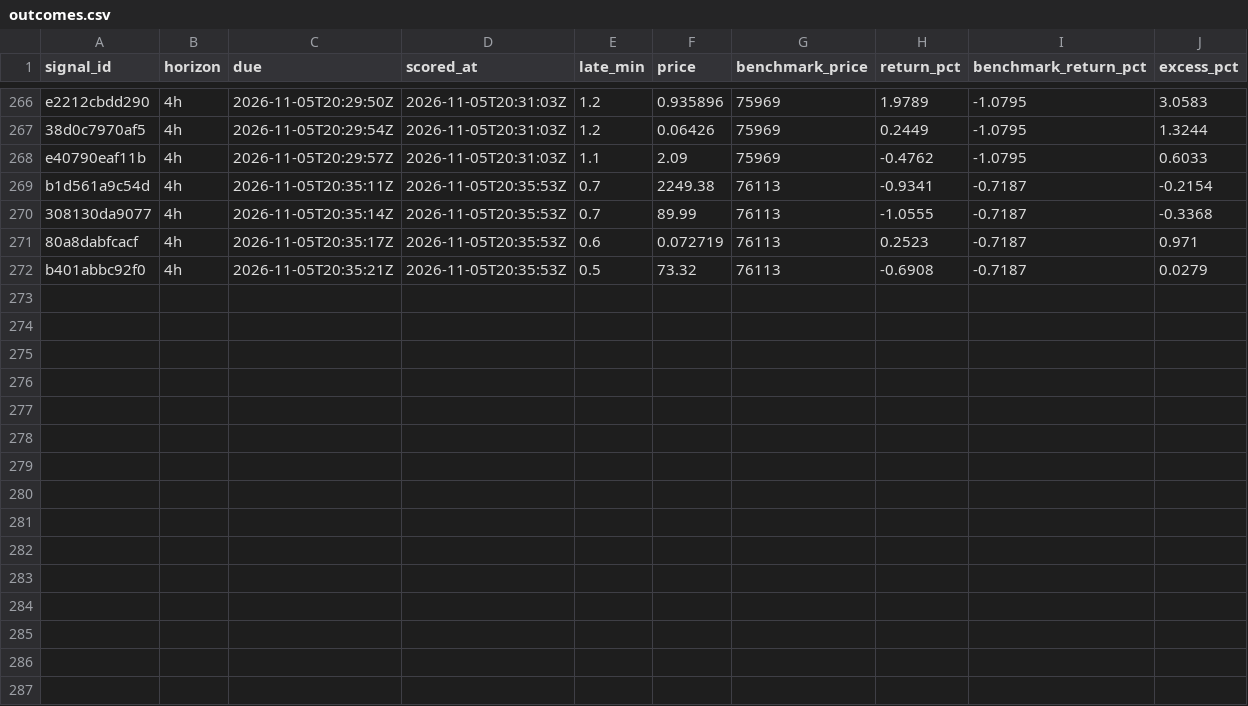
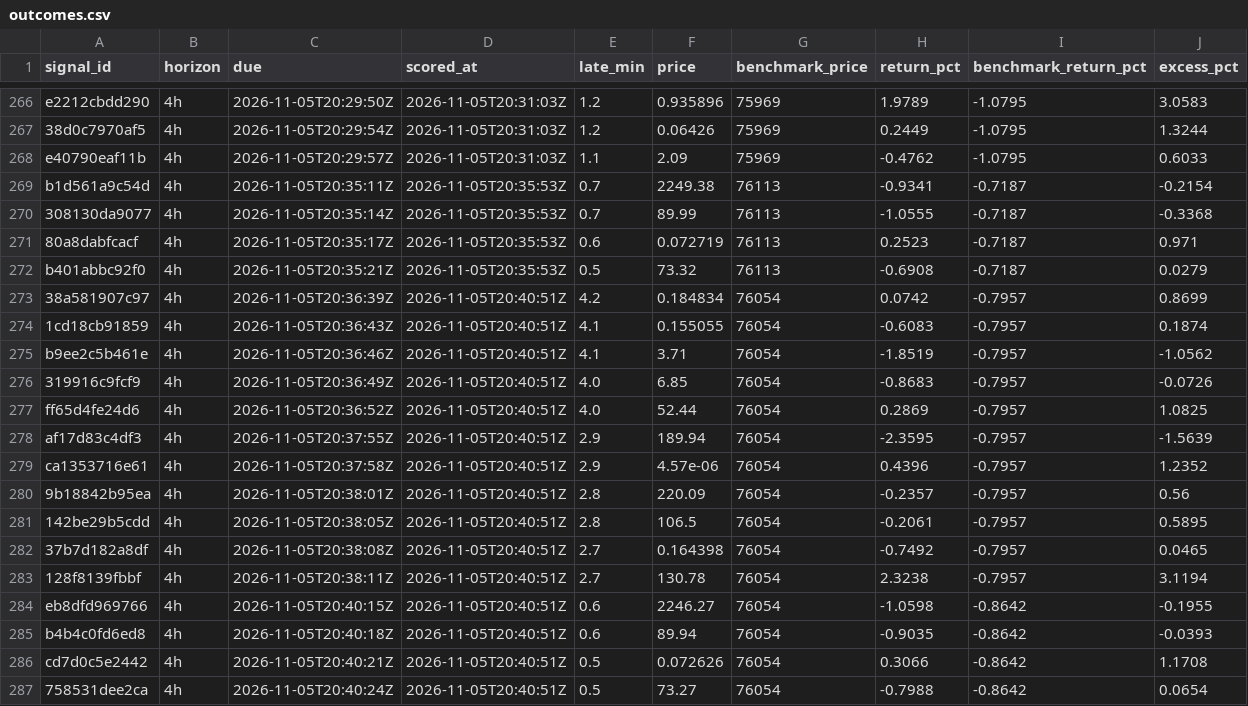
Before and after one commit to hpintojr/crypto-scanner, a CSV file: data/outcomes.csv, drawn as a sheet; only a part is shown, gaps mark what is left out.

```diff
--- a/data/outcomes.csv
+++ b/data/outcomes.csv
@@ -272 +272,16 @@ b1d561a9c54d,4h,2026-11-05T20:35:11Z,2026-11-05T20:35:53Z,0.7,2249.38,76113,-0.9
 b401abbc92f0,4h,2026-11-05T20:35:21Z,2026-11-05T20:35:53Z,0.5,73.32,76113,-0.6908,-0.7187,0.0279
+38a581907c97,4h,2026-11-05T20:36:39Z,2026-11-05T20:40:51Z,4.2,0.184834,76054,0.0742,-0.7957,0.8699
+1cd18cb91859,4h,2026-11-05T20:36:43Z,2026-11-05T20:40:51Z,4.1,0.155055,76054,-0.6083,-0.7957,0.1874
+b9ee2c5b461e,4h,2026-11-05T20:36:46Z,2026-11-05T20:40:51Z,4.1,3.71,76054,-1.8519,-0.7957,-1.0562
+319916c9fcf9,4h,2026-11-05T20:36:49Z,2026-11-05T20:40:51Z,4.0,6.85,76054,-0.8683,-0.7957,-0.0726
+ff65d4fe24d6,4h,2026-11-05T20:36:52Z,2026-11-05T20:40:51Z,4.0,52.44,76054,0.2869,-0.7957,1.0825
+af17d83c4df3,4h,2026-11-05T20:37:55Z,2026-11-05T20:40:51Z,2.9,189.94,76054,-2.3595,-0.7957,-1.5639
+ca1353716e61,4h,2026-11-05T20:37:58Z,2026-11-05T20:40:51Z,2.9,4.57e-06,76054,0.4396,-0.7957,1.2352
+9b18842b95ea,4h,2026-11-05T20:38:01Z,2026-11-05T20:40:51Z,2.8,220.09,76054,-0.2357,-0.7957,0.56
+142be29b5cdd,4h,2026-11-05T20:38:05Z,2026-11-05T20:40:51Z,2.8,106.5,76054,-0.2061,-0.7957,0.5895
+37b7d182a8df,4h,2026-11-05T20:38:08Z,2026-11-05T20:40:51Z,2.7,0.164398,76054,-0.7492,-0.7957,0.0465
+128f8139fbbf,4h,2026-11-05T20:38:11Z,2026-11-05T20:40:51Z,2.7,130.78,76054,2.3238,-0.7957,3.1194
+eb8dfd969766,4h,2026-11-05T20:40:15Z,2026-11-05T20:40:51Z,0.6,2246.27,76054,-1.0598,-0.8642,-0.1955
+b4b4c0fd6ed8,4h,2026-11-05T20:40:18Z,2026-11-05T20:40:51Z,0.6,89.94,76054,-0.9035,-0.8642,-0.0393
+cd7d0c5e2442,4h,2026-11-05T20:40:21Z,2026-11-05T20:40:51Z,0.5,0.072626,76054,0.3066,-0.8642,1.1708
+758531dee2ca,4h,2026-11-05T20:40:24Z,2026-11-05T20:40:51Z,0.5,73.27,76054,-0.7988,-0.8642,0.0654
```
Also changed, not shown: data/wallet-moves.csv, 6 other files.
